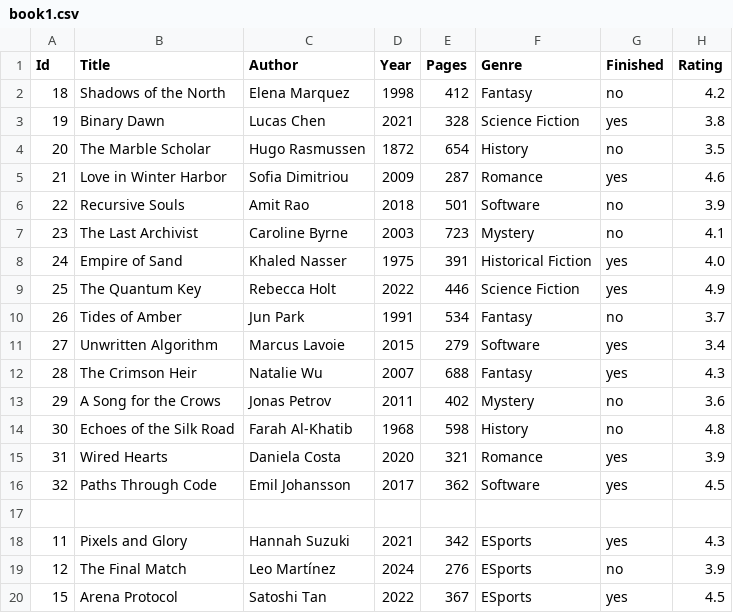
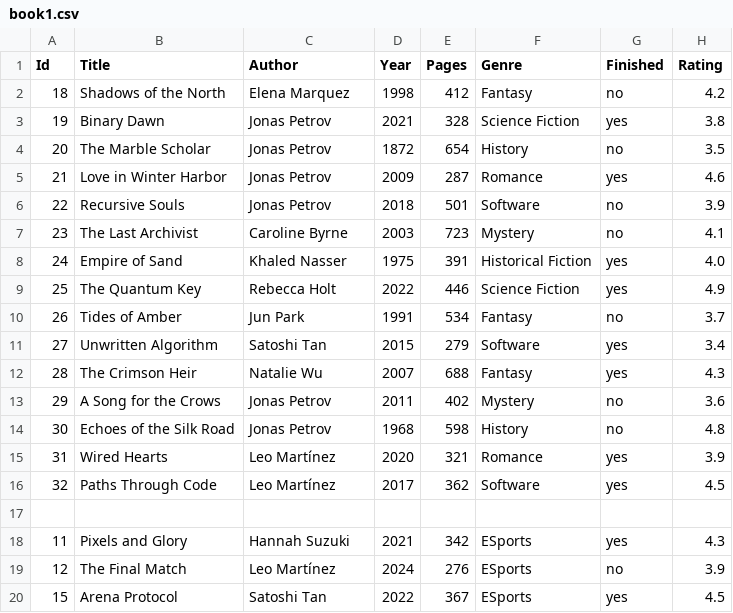
Before and after one commit to RobyDoge/Endava-Training, a CSV file: PE2-ReadingList/data/book1.csv, drawn as a sheet.

```diff
--- a/PE2-ReadingList/data/book1.csv
+++ b/PE2-ReadingList/data/book1.csv
@@ -2,6 +2,6 @@ Id,Title,Author,Year,Pages,Genre,Finished,Rating
 18,"Shadows of the North","Elena Marquez",1998,412,Fantasy,no,4.2
-19,"Binary Dawn","Lucas Chen",2021,328,Science Fiction,yes,3.8
-20,"The Marble Scholar","Hugo Rasmussen",1872,654,History,no,3.5
-21,"Love in Winter Harbor","Sofia Dimitriou",2009,287,Romance,yes,4.6
-22,"Recursive Souls","Amit Rao",2018,501,Software,no,3.9
+19,"Binary Dawn","Jonas Petrov",2021,328,Science Fiction,yes,3.8
+20,"The Marble Scholar","Jonas Petrov",1872,654,History,no,3.5
+21,"Love in Winter Harbor","Jonas Petrov",2009,287,Romance,yes,4.6
+22,"Recursive Souls","Jonas Petrov",2018,501,Software,no,3.9
 23,"The Last Archivist","Caroline Byrne",2003,723,Mystery,no,4.1
@@ -10,8 +10,8 @@ Id,Title,Author,Year,Pages,Genre,Finished,Rating
 26,"Tides of Amber","Jun Park",1991,534,Fantasy,no,3.7
-27,"Unwritten Algorithm","Marcus Lavoie",2015,279,Software,yes,3.4
+27,"Unwritten Algorithm","Satoshi Tan",2015,279,Software,yes,3.4
 28,"The Crimson Heir","Natalie Wu",2007,688,Fantasy,yes,4.3
 29,"A Song for the Crows","Jonas Petrov",2011,402,Mystery,no,3.6
-30,"Echoes of the Silk Road","Farah Al-Khatib",1968,598,History,no,4.8
-31,"Wired Hearts","Daniela Costa",2020,321,Romance,yes,3.9
-32,"Paths Through Code","Emil Johansson",2017,362,Software,yes,4.5
+30,"Echoes of the Silk Road","Jonas Petrov",1968,598,History,no,4.8
+31,"Wired Hearts","Leo Martínez",2020,321,Romance,yes,3.9
+32,"Paths Through Code","Leo Martínez",2017,362,Software,yes,4.5
 
```
Also changed, not shown: 5 other files.
